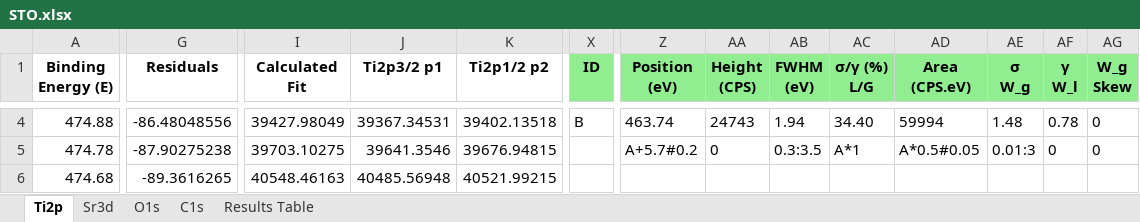
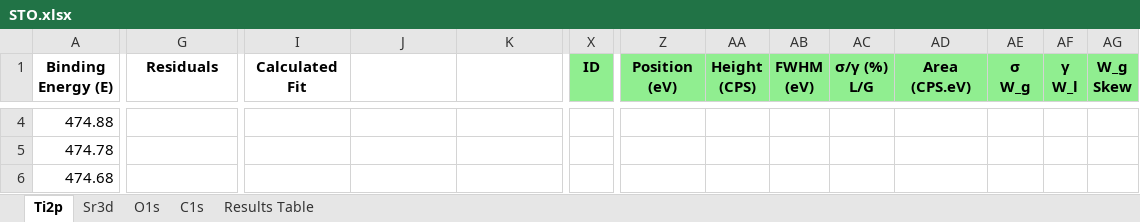
Before and after one commit to KherveFitting/KherveFitting, an Excel workbook: DATA/UKSAF/STO.xlsx, sheet Ti2p, drawn as a sheet; only a part is shown, gaps mark what is left out; values as stored, in another font and other column widths than the file's, no borders; charts and pictures not drawn; the diff covers the shown part only; the diff names each change by its address in the sheet, - before the commit and + after, or states it on an @@ line.

```diff
--- a/DATA/UKSAF/STO.xlsx (sheet Ti2p)
+++ b/DATA/UKSAF/STO.xlsx (sheet Ti2p)
-J1: Ti2p3/2 p1
+J1: (empty)
-K1: Ti2p1/2 p2
+K1: (empty)
-G4 (Residuals): -86.48048556
+G4 (Residuals): (empty)
-I4 (Calculated Fit): 39427.98049
+I4 (Calculated Fit): (empty)
-J4: 39367.34531
+J4: (empty)
-K4: 39402.13518
+K4: (empty)
-X4 (ID): B
+X4 (ID): (empty)
-Z4 (Position (eV)): 463.74
+Z4 (Position (eV)): (empty)
-AA4 (Height (CPS)): 24743
+AA4 (Height (CPS)): (empty)
-AB4 (FWHM (eV)): 1.94
+AB4 (FWHM (eV)): (empty)
-AC4 (σ/γ (%) L/G): 34.40
+AC4 (σ/γ (%) L/G): (empty)
-AD4 (Area (CPS.eV)): 59994
+AD4 (Area (CPS.eV)): (empty)
-AE4 (σ W_g): 1.48
+AE4 (σ W_g): (empty)
-AF4 (γ W_l): 0.78
+AF4 (γ W_l): (empty)
-AG4:AG5 (W_g Skew): 0
+AG4:AG5 (W_g Skew): (empty)
-G5 (Residuals): -87.90275238
+G5 (Residuals): (empty)
-I5 (Calculated Fit): 39703.10275
+I5 (Calculated Fit): (empty)
-J5: 39641.3546
+J5: (empty)
-K5: 39676.94815
+K5: (empty)
-Z5 (Position (eV)): A+5.7#0.2
+Z5 (Position (eV)): (empty)
-AA5 (Height (CPS)): 0
+AA5 (Height (CPS)): (empty)
-AB5 (FWHM (eV)): 0.3:3.5
+AB5 (FWHM (eV)): (empty)
-AC5 (σ/γ (%) L/G): A*1
+AC5 (σ/γ (%) L/G): (empty)
-AD5 (Area (CPS.eV)): A*0.5#0.05
+AD5 (Area (CPS.eV)): (empty)
-AE5 (σ W_g): 0.01:3
+AE5 (σ W_g): (empty)
-AF5 (γ W_l): 0
+AF5 (γ W_l): (empty)
-G6 (Residuals): -89.3616265
+G6 (Residuals): (empty)
-I6 (Calculated Fit): 40548.46163
+I6 (Calculated Fit): (empty)
-J6: 40485.56948
+J6: (empty)
-K6: 40521.99215
+K6: (empty)
```
Also changed, not shown: 1244 edited cells elsewhere in this sheet, charts or pictures, 2 other files.
